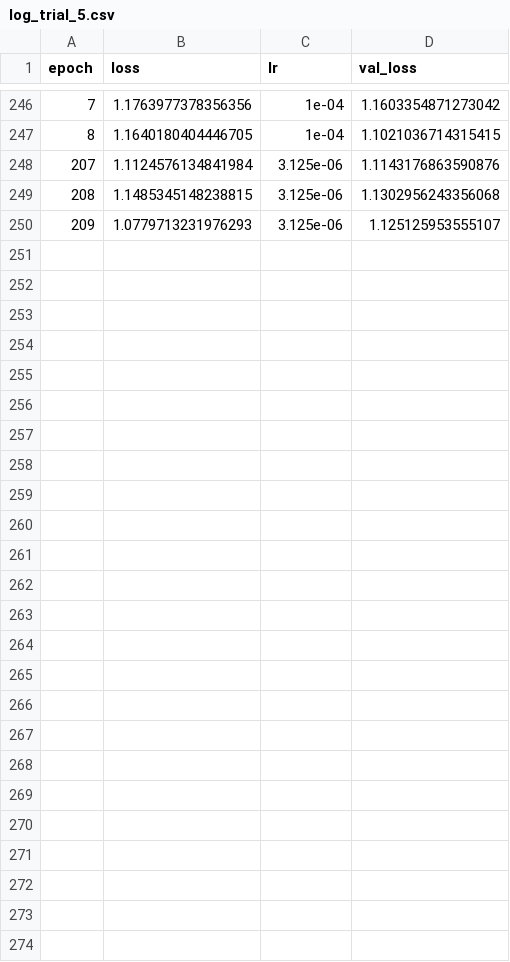
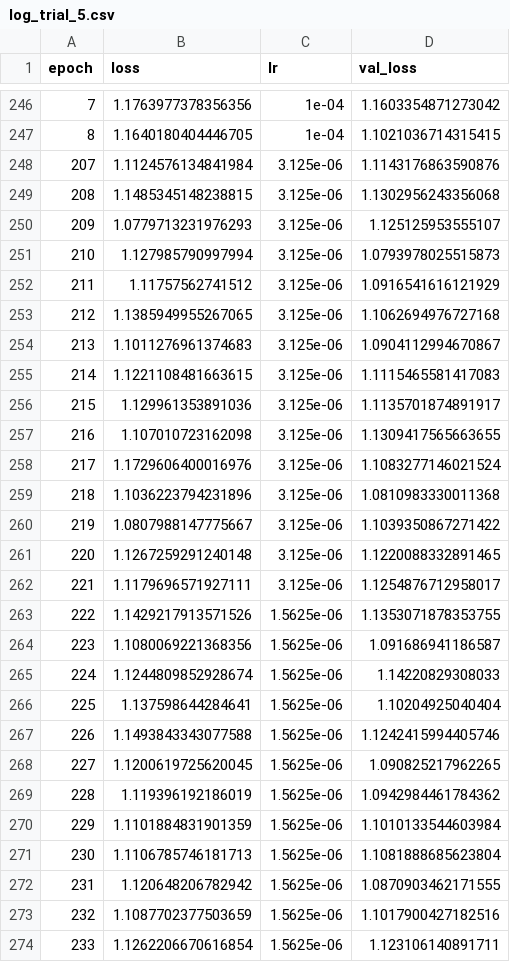
Before and after one commit to ellisdg/fCNN, a CSV file: trials/training_logs/log_trial_5.csv, drawn as a sheet; only a part is shown, gaps mark what is left out.

Commit message:
updates training logs

```diff
--- a/trials/training_logs/log_trial_5.csv
+++ b/trials/training_logs/log_trial_5.csv
@@ -250 +250,25 @@ epoch,loss,lr,val_loss
 209,1.0779713231976293,3.125e-06,1.125125953555107
+210,1.127985790997994,3.125e-06,1.0793978025515873
+211,1.11757562741512,3.125e-06,1.0916541616121929
+212,1.1385949955267065,3.125e-06,1.1062694976727168
+213,1.1011276961374683,3.125e-06,1.0904112994670867
+214,1.1221108481663615,3.125e-06,1.1115465581417083
+215,1.129961353891036,3.125e-06,1.1135701874891917
+216,1.107010723162098,3.125e-06,1.1309417565663655
+217,1.1729606400016976,3.125e-06,1.1083277146021524
+218,1.1036223794231896,3.125e-06,1.0810983330011368
+219,1.0807988147775667,3.125e-06,1.1039350867271422
+220,1.1267259291240148,3.125e-06,1.1220088332891465
+221,1.1179696571927111,3.125e-06,1.1254876712958017
+222,1.1429217913571526,1.5625e-06,1.1353071878353755
+223,1.1080069221368356,1.5625e-06,1.091686941186587
+224,1.1244809852928674,1.5625e-06,1.14220829308033
+225,1.137598644284641,1.5625e-06,1.10204925040404
+226,1.1493843343077588,1.5625e-06,1.1242415994405746
+227,1.1200619725620045,1.5625e-06,1.090825217962265
+228,1.119396192186019,1.5625e-06,1.0942984461784362
+229,1.1101884831901359,1.5625e-06,1.1010133544603984
+230,1.1106785746181713,1.5625e-06,1.1081888685623804
+231,1.120648206782942,1.5625e-06,1.0870903462171555
+232,1.1087702377503659,1.5625e-06,1.1017900427182516
+233,1.1262206670616854,1.5625e-06,1.123106140891711
```
Also changed, not shown: 1 other file.
